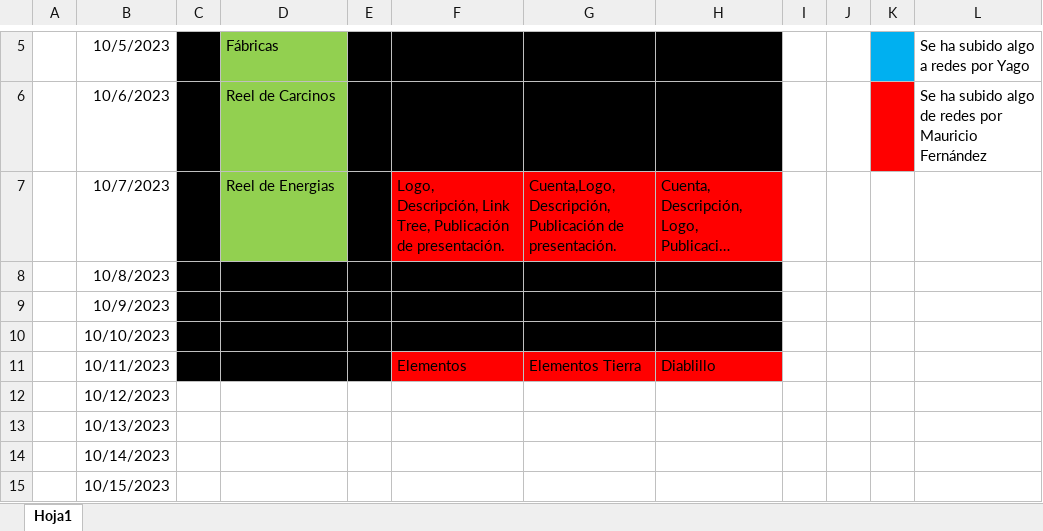
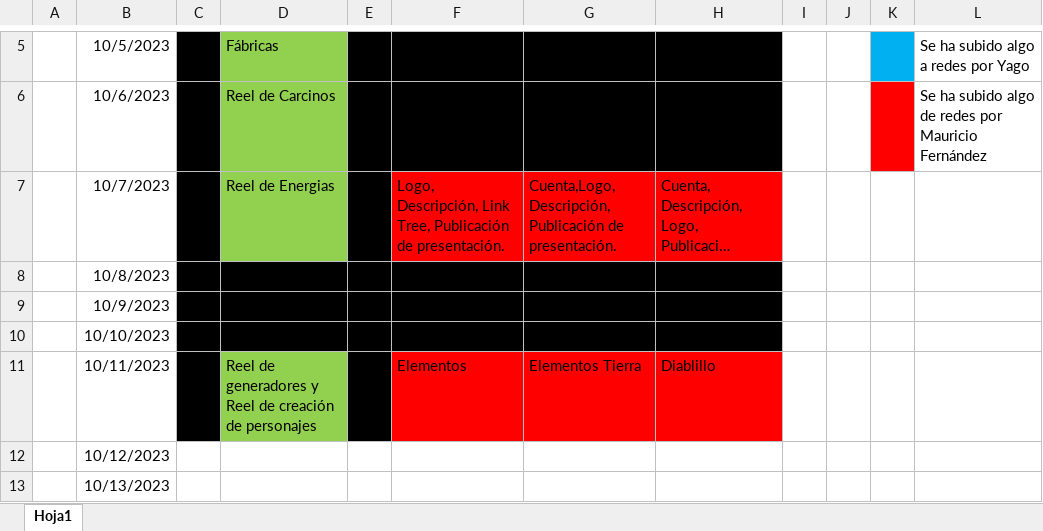
Before and after one commit to Happy-Hyppo-Studio/Redes_Sociales, an Excel workbook: Redes Sociales/redes_sociales.xlsx, sheet Hoja1, drawn as a sheet; only a part is shown, gaps mark what is left out; the shorter side is filled out with more unchanged rows; long unchanged cells end in …; values as stored, in another font and other column widths than the file's, no borders; the diff names each change by its address in the sheet, - before the commit and + after, or states it on an @@ line.

```diff
--- a/Redes Sociales/redes_sociales.xlsx (sheet Hoja1)
+++ b/Redes Sociales/redes_sociales.xlsx (sheet Hoja1)
-D11: (empty)
+D11: Reel de generadores y Reel de creación de personajes
-D11 fill: #000000
+D11 fill: #92D050
```
Also changed, not shown: 2 other files.
